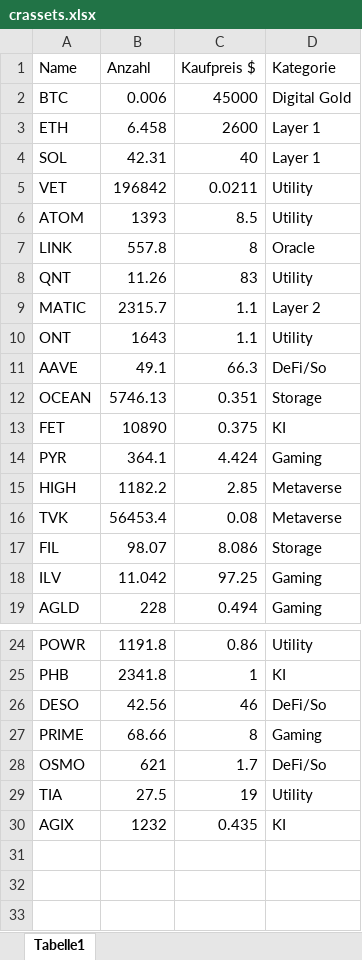
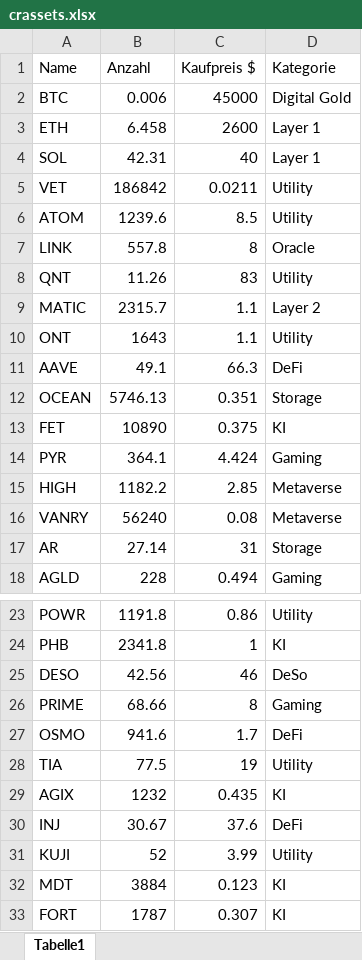
Before and after one commit to ToHeinAC/crportfolioapp, an Excel workbook: crassets.xlsx, sheet Tabelle1, drawn as a sheet; only a part is shown, gaps mark what is left out; values as stored, in another font and other column widths than the file's, no borders; removed rows and columns are numbered as before the commit, all else as after; the diff names each change by its address in the sheet, - before the commit and + after, or states it on an @@ line.

Commit message:
fixed problem with min values in plot_port_assetcat

```diff
--- a/crassets.xlsx (sheet Tabelle1)
+++ b/crassets.xlsx (sheet Tabelle1)
-B5 (Anzahl): 196842
+B5 (Anzahl): 186842
-B6 (Anzahl): 1393
+B6 (Anzahl): 1239.6
-D11 (Kategorie): DeFi/So
+D11 (Kategorie): DeFi
-A16 (Name): TVK
+A16 (Name): VANRY
-B16 (Anzahl): 56453.4
+B16 (Anzahl): 56240
-row 17: FIL | 98.07 | 8.086 | Storage
-row 18: ILV | 11.042 | 97.25 | Gaming
+row 17: AR | 27.14 | 31 | Storage
-D25 (Kategorie): DeFi/So
+D25 (Kategorie): DeSo
-B27 (Anzahl): 621
+B27 (Anzahl): 941.6
-D27 (Kategorie): DeFi/So
+D27 (Kategorie): DeFi
-B28 (Anzahl): 27.5
+B28 (Anzahl): 77.5
+row 30: INJ | 30.67 | 37.6 | DeFi
+row 31: KUJI | 52 | 3.99 | Utility
+row 32: MDT | 3884 | 0.123 | KI
+row 33: FORT | 1787 | 0.307 | KI
```
Also changed, not shown: 1 other file.
